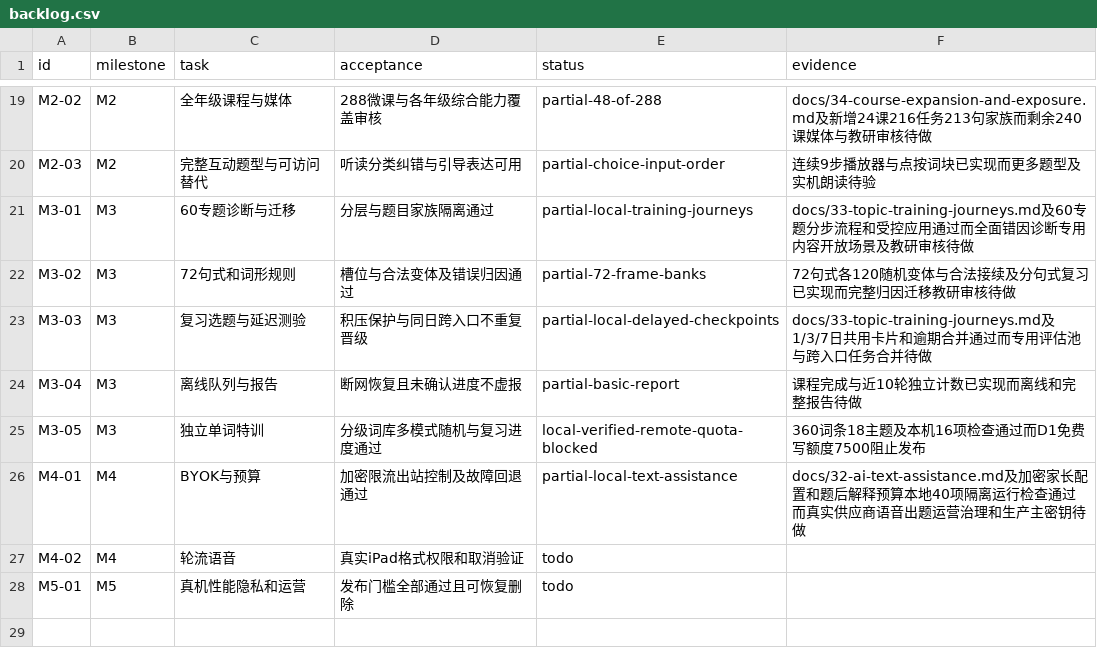
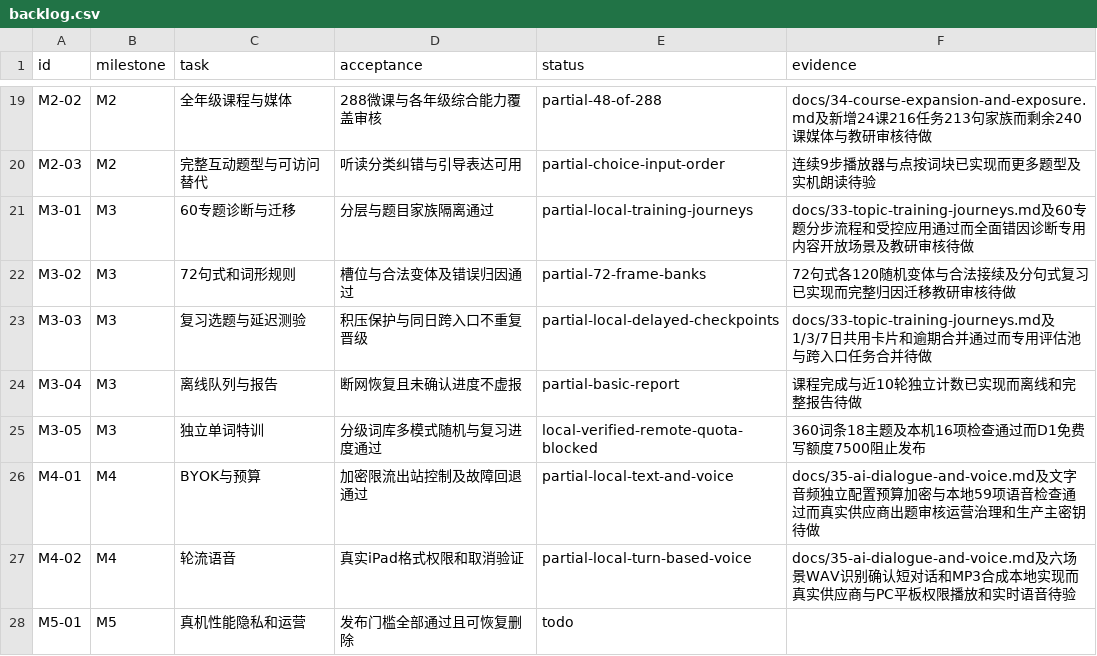
Before and after one commit to windssea/enStudy, a CSV file: docs/development/backlog.csv, drawn as a sheet; only a part is shown, gaps mark what is left out.

Commit message:
feat: add guided English dialogue and turn-based AI voice [skip ci]

```diff
--- a/docs/development/backlog.csv
+++ b/docs/development/backlog.csv
@@ -25,4 +25,4 @@ M3-04,M3,离线队列与报告,断网恢复且未确认进度不虚报,partial-b
 M3-05,M3,独立单词特训,分级词库多模式随机与复习进度通过,local-verified-remote-quota-blocked,360词条18主题及本机16项检查通过而D1免费写额度7500阻止发布
-M4-01,M4,BYOK与预算,加密限流出站控制及故障回退通过,partial-local-text-assistance,docs/32-ai-text-assistance.md及加密家长配置和题后解释预算本地40项隔离运行检查通过而真实供应商语音出题运营治理和生产主密钥待做
-M4-02,M4,轮流语音,真实iPad格式权限和取消验证,todo,
+M4-01,M4,BYOK与预算,加密限流出站控制及故障回退通过,partial-local-text-and-voice,docs/35-ai-dialogue-and-voice.md及文字音频独立配置预算加密与本地59项语音检查通过而真实供应商出题审核运营治理和生产主密钥待做
+M4-02,M4,轮流语音,真实iPad格式权限和取消验证,partial-local-turn-based-voice,docs/35-ai-dialogue-and-voice.md及六场景WAV识别确认短对话和MP3合成本地实现而真实供应商与PC平板权限播放和实时语音待验
 M5-01,M5,真机性能隐私和运营,发布门槛全部通过且可恢复删除,todo,
```
Also changed, not shown: 32 other files.
